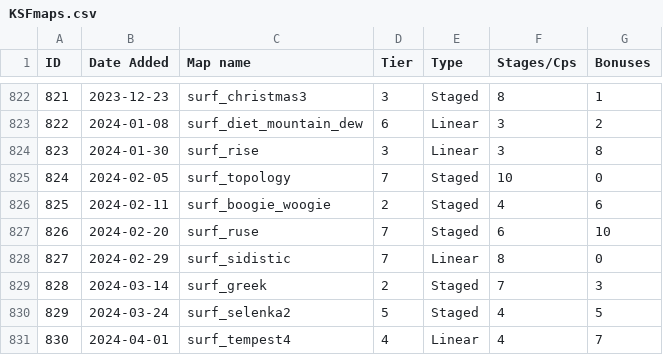
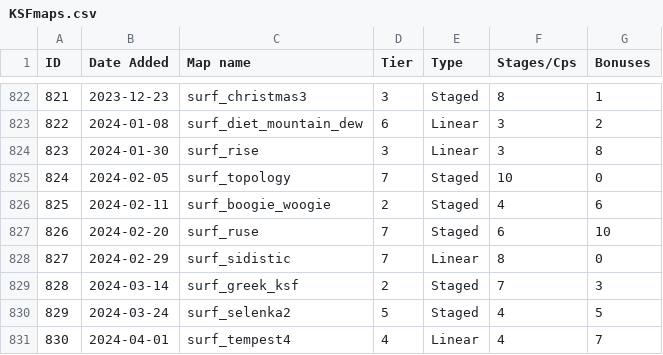
Before and after one commit to erickolbusz/amoung, a CSV file: static/KSFmaps.csv, drawn as a sheet; only a part is shown, gaps mark what is left out.

Commit message:
greek -> greek_ksf

```diff
--- a/static/KSFmaps.csv
+++ b/static/KSFmaps.csv
@@ -828,3 +828,3 @@ ID,Date Added,Map name,Tier,Type,Stages/Cps,Bonuses
 827,2024-02-29,surf_sidistic,7,Linear,8,0
-828,2024-03-14,surf_greek,2,Staged,7,3
+828,2024-03-14,surf_greek_ksf,2,Staged,7,3
 829,2024-03-24,surf_selenka2,5,Staged,4,5
```
Also changed, not shown: 1 other file.
